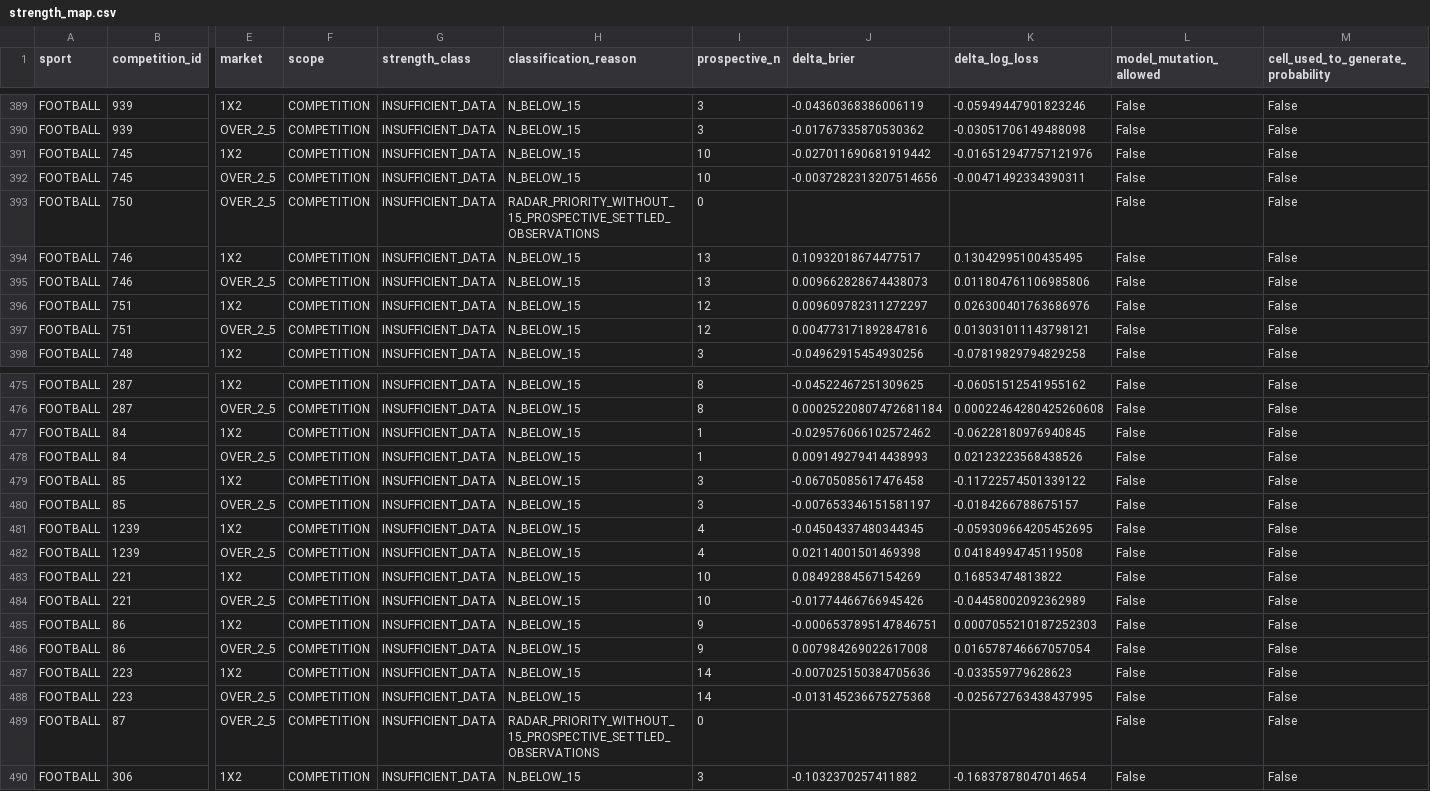
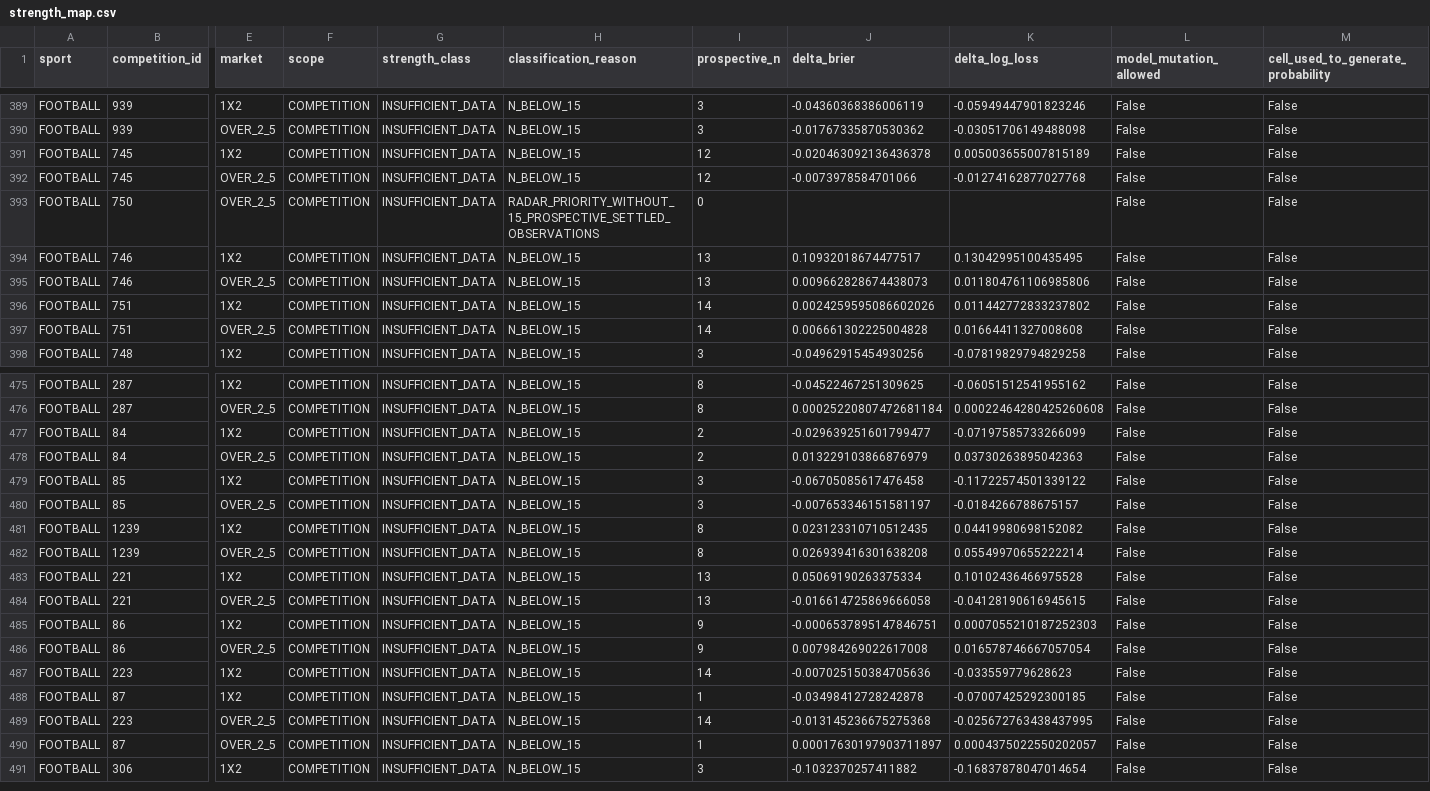
Before and after one commit to MatrixLabSports/MATRIX-LAB, a CSV file: evidence/global_strength_map/strength_map.csv, drawn as a sheet; only a part is shown, gaps mark what is left out; addresses are those after the commit; rows hold the shown columns only; the diff covers the shown part only; the diff names each change by its address in the sheet, - before the commit and + after, or states it on an @@ line.

Commit message:
evidence(matrix): refresh global sport competition market strength map

```diff
--- a/evidence/global_strength_map/strength_map.csv
+++ b/evidence/global_strength_map/strength_map.csv
-I391:I392 (prospective_n): 10
+I391:I392 (prospective_n): 12
-J391 (delta_brier): -0.027011690681919442
+J391 (delta_brier): -0.020463092136436378
-K391 (delta_log_loss): -0.016512947757121976
+K391 (delta_log_loss): 0.005003655007815189
-J392 (delta_brier): -0.0037282313207514656
+J392 (delta_brier): -0.0073978584701066
-K392 (delta_log_loss): -0.00471492334390311
+K392 (delta_log_loss): -0.01274162877027768
-I396:I397 (prospective_n): 12
+I396:I397 (prospective_n): 14
-J396 (delta_brier): 0.009609782311272297
+J396 (delta_brier): 0.0024259595086602026
-K396 (delta_log_loss): 0.026300401763686976
+K396 (delta_log_loss): 0.011442772833237802
-J397 (delta_brier): 0.004773171892847816
+J397 (delta_brier): 0.006661302225004828
-K397 (delta_log_loss): 0.013031011143798121
+K397 (delta_log_loss): 0.01664411327008608
-I477:I478 (prospective_n): 1
+I477:I478 (prospective_n): 2
-J477 (delta_brier): -0.029576066102572462
+J477 (delta_brier): -0.029639251601799477
-K477 (delta_log_loss): -0.06228180976940845
+K477 (delta_log_loss): -0.07197585733266099
-J478 (delta_brier): 0.009149279414438993
+J478 (delta_brier): 0.013229103866876979
-K478 (delta_log_loss): 0.02123223568438526
+K478 (delta_log_loss): 0.03730263895042363
-I481:I482 (prospective_n): 4
+I481:I482 (prospective_n): 8
-J481 (delta_brier): -0.04504337480344345
+J481 (delta_brier): 0.023123310710512435
-K481 (delta_log_loss): -0.059309664205452695
+K481 (delta_log_loss): 0.04419980698152082
-J482 (delta_brier): 0.02114001501469398
+J482 (delta_brier): 0.026939416301638208
-K482 (delta_log_loss): 0.04184994745119508
+K482 (delta_log_loss): 0.05549970655222214
-I483:I484 (prospective_n): 10
+I483:I484 (prospective_n): 13
-J483 (delta_brier): 0.08492884567154269
+J483 (delta_brier): 0.05069190263375334
-K483 (delta_log_loss): 0.16853474813822
+K483 (delta_log_loss): 0.10102436466975528
-J484 (delta_brier): -0.01774466766945426
+J484 (delta_brier): -0.016614725869666058
-K484 (delta_log_loss): -0.04458002092362989
+K484 (delta_log_loss): -0.04128190616945615
+row 488: FOOTBALL | 87 | 1X2 | COMPETITION | INSUFFICIENT_DATA | N_BELOW_15 | 1 | -0.03498412728242878 | -0.07007425292300185 | False | False
-H490 (classification_reason): RADAR_PRIORITY_WITHOUT_15_PROSPECTIVE_SETTLED_OBSERVATIONS
+H490 (classification_reason): N_BELOW_15
-I490 (prospective_n): 0
+I490 (prospective_n): 1
-J490 (delta_brier): (empty)
+J490 (delta_brier): 0.00017630197903711897
-K490 (delta_log_loss): (empty)
+K490 (delta_log_loss): 0.0004375022550202057
```
Also changed, not shown: 38 edited cells elsewhere in this file, 3 other files.
